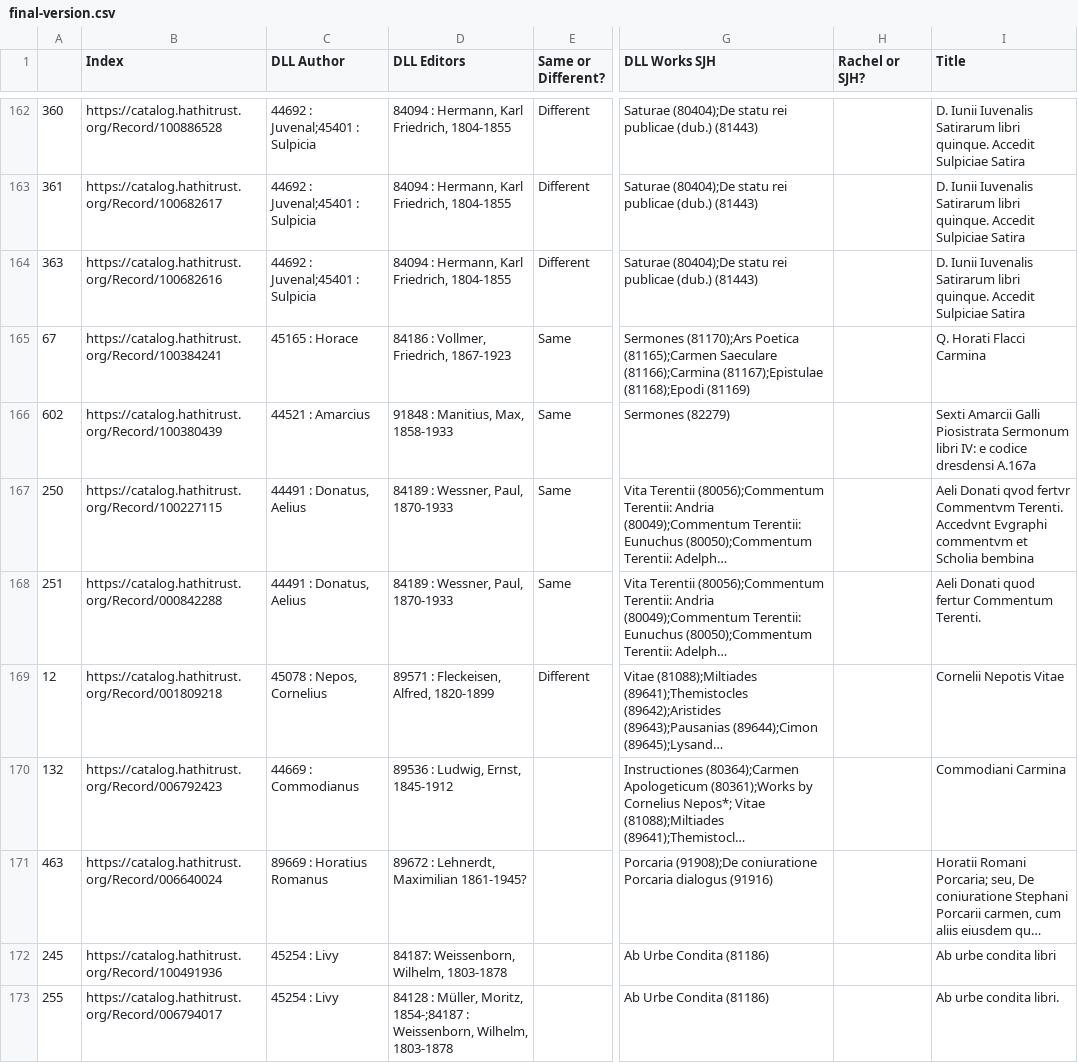
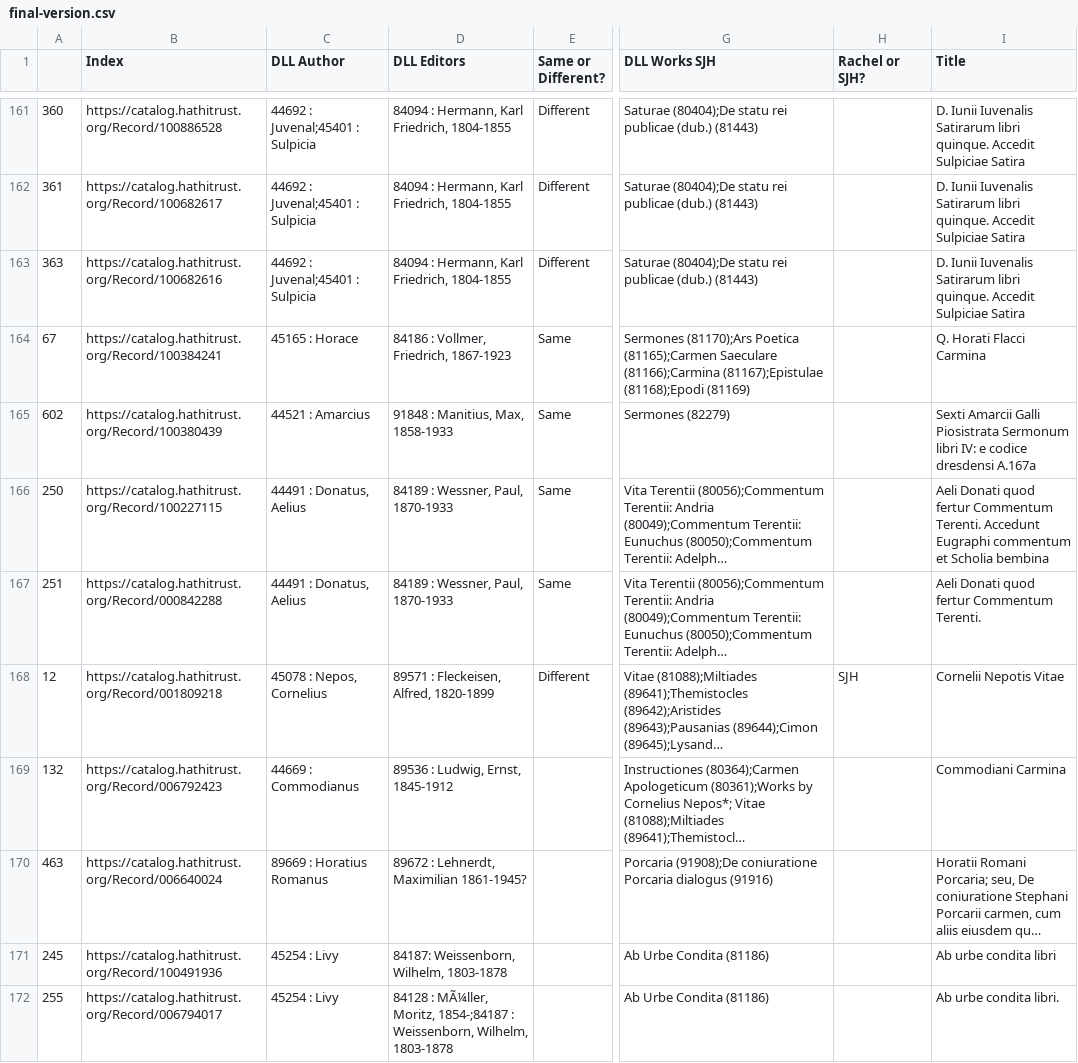
Before and after one commit to DigitalLatin/teubner, a CSV file: final-version.csv, drawn as a sheet; only a part is shown, gaps mark what is left out; long unchanged cells end in …; addresses are those after the commit; the diff covers the shown part only; the diff names each change by its address in the sheet, - before the commit and + after, or states it on an @@ line.

Commit message:
titles edited on all entries, cross checked rachel and SJH

```diff
--- a/final-version.csv
+++ b/final-version.csv
-I166 (Title): Aeli Donati qvod fertvr Commentvm Terenti. Accedvnt Evgraphi commentvm et Scholia…
+I166 (Title): Aeli Donati quod fertur Commentum Terenti. Accedunt Eugraphi commentum et Scholia…
-H168 (Rachel or SJH?): (empty)
+H168 (Rachel or SJH?): SJH
-D172 (DLL Editors): 84128 : Müller, Moritz, 1854-;84187…
+D172 (DLL Editors): 84128 : MÃ¼ller, Moritz, 1854-;84187…
```
Also changed, not shown: 1 removed row and 172 edited cells elsewhere in this file.
